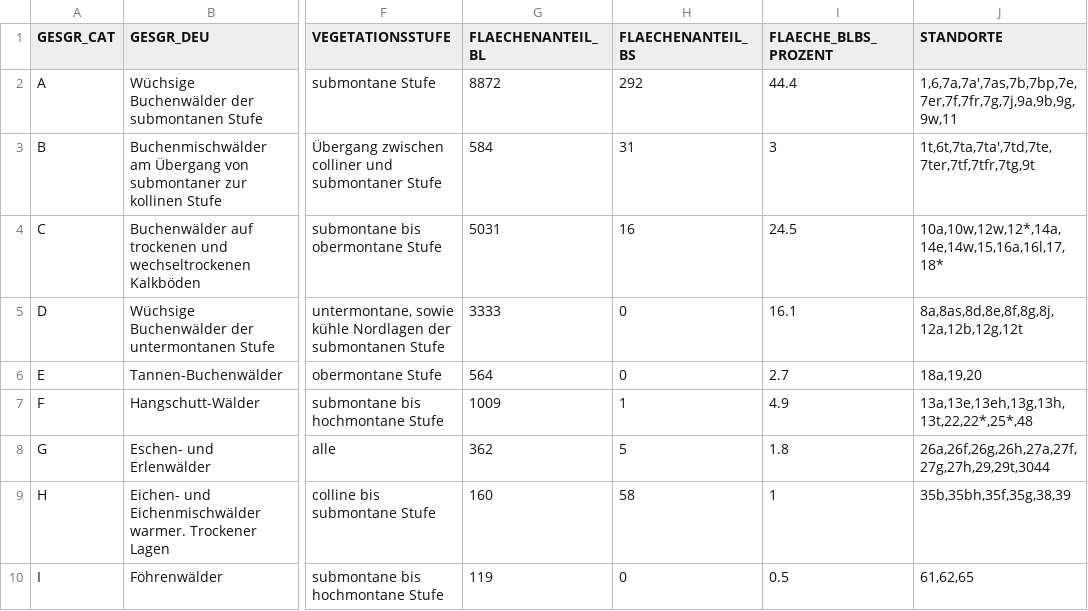
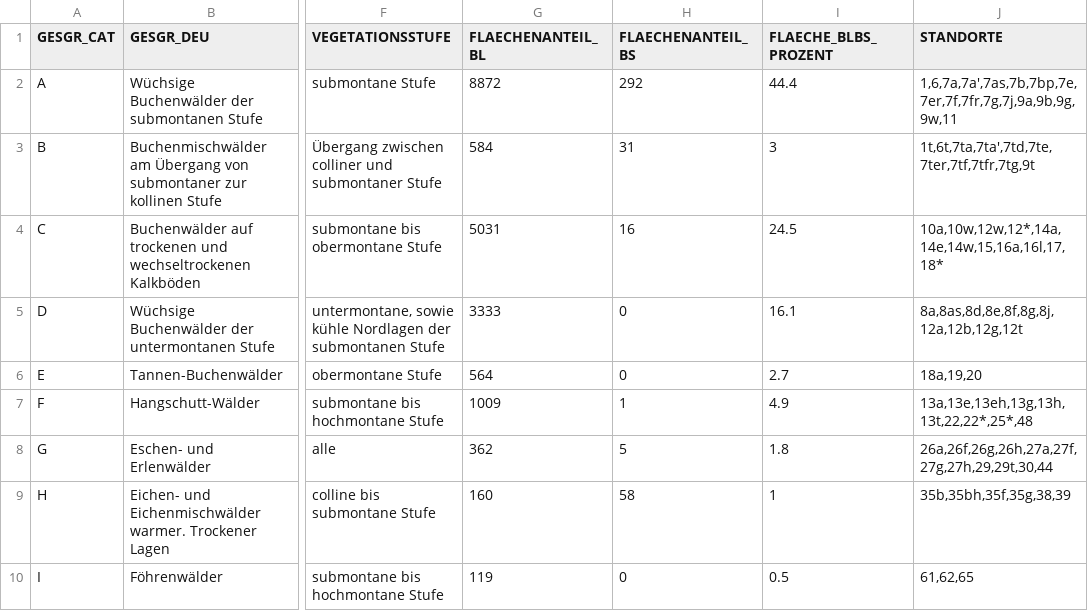
Before and after one commit to geops/tree-app, a CSV file: lib/data/profiles/bl/gesellschaftsgruppen.csv, drawn as a sheet; only a part is shown, gaps mark what is left out; the diff names each change by its address in the sheet, - before the commit and + after, or states it on an @@ line.

Commit message:
chore: fixed gesellschaftsgruppen data bug

```diff
--- a/lib/data/profiles/bl/gesellschaftsgruppen.csv
+++ b/lib/data/profiles/bl/gesellschaftsgruppen.csv
-J8 (STANDORTE): 26a,26f,26g,26h,27a,27f,27g,27h,29,29t,3044
+J8 (STANDORTE): 26a,26f,26g,26h,27a,27f,27g,27h,29,29t,30,44
```
Also changed, not shown: 1 other file.
